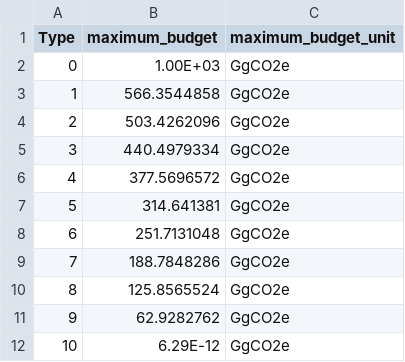
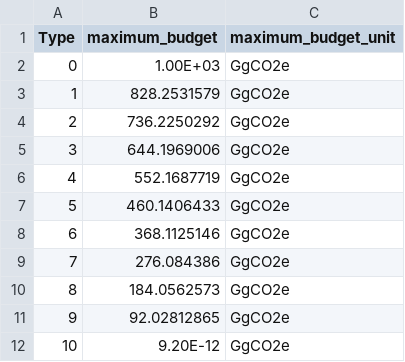
Before and after one commit to YixinZ-NUS/STEVFNs, a CSV file: Code/Assets/CO2_Budget/parameters.csv, drawn as a sheet.

Commit message:
Added case study for MYS, CO2 budget currently for MYS

```diff
--- a/Code/Assets/CO2_Budget/parameters.csv
+++ b/Code/Assets/CO2_Budget/parameters.csv
@@ -2,11 +2,11 @@ Type,maximum_budget,maximum_budget_unit
 0,1.00E+03,GgCO2e
-1,566.3544858,GgCO2e
-2,503.4262096,GgCO2e
-3,440.4979334,GgCO2e
-4,377.5696572,GgCO2e
-5,314.641381,GgCO2e
-6,251.7131048,GgCO2e
-7,188.7848286,GgCO2e
-8,125.8565524,GgCO2e
-9,62.9282762,GgCO2e
-10,6.29E-12,GgCO2e
+1,828.2531579,GgCO2e
+2,736.2250292,GgCO2e
+3,644.1969006,GgCO2e
+4,552.1687719,GgCO2e
+5,460.1406433,GgCO2e
+6,368.1125146,GgCO2e
+7,276.084386,GgCO2e
+8,184.0562573,GgCO2e
+9,92.02812865,GgCO2e
+10,9.20E-12,GgCO2e
```
Also changed, not shown: 13 other files.
